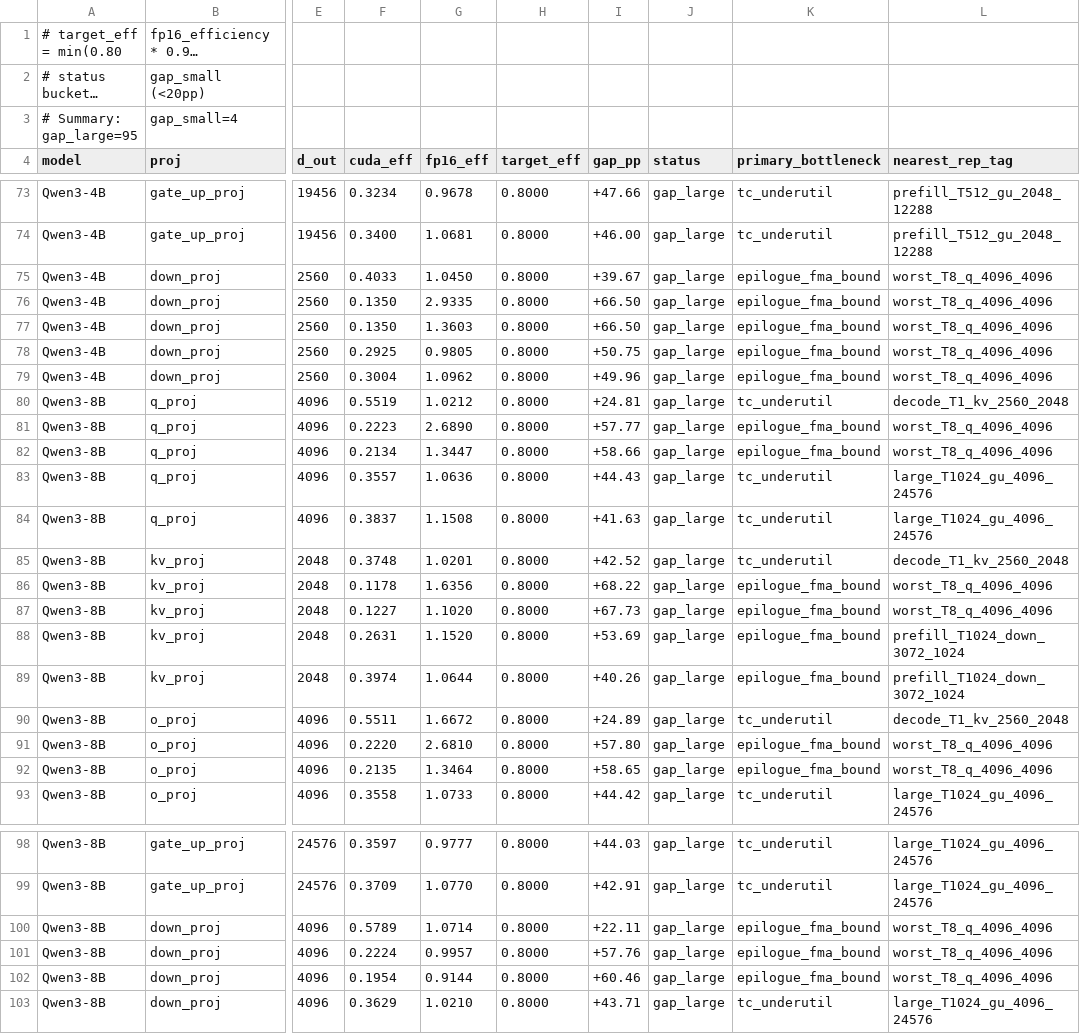
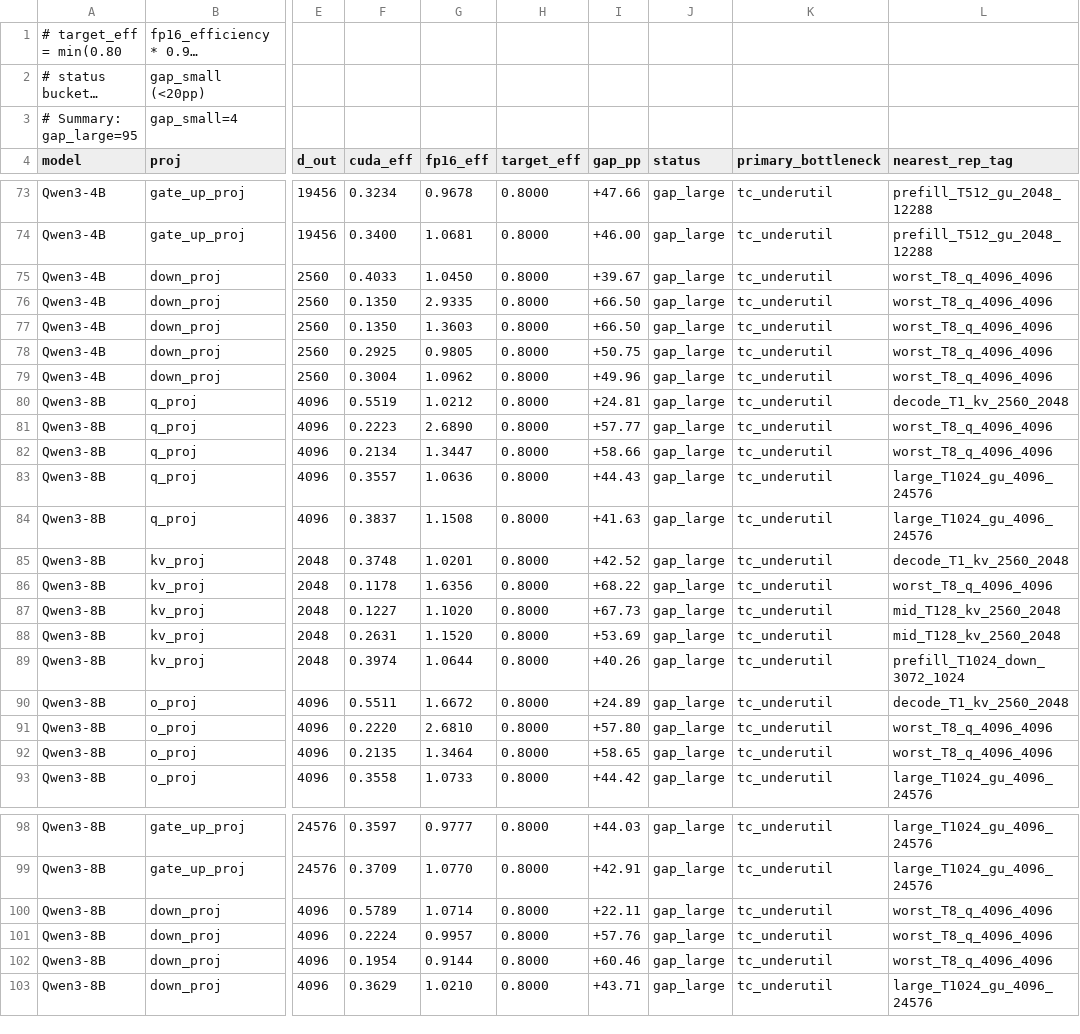
Before and after one commit to HuYangjia/Zip_kernel, a CSV file: cuda_kernel/logs/phase2_microscope/shape_targets.csv, drawn as a sheet; only a part is shown, gaps mark what is left out; long unchanged cells end in …; the diff covers the shown part only; the diff names each change by its address in the sheet, - before the commit and + after, or states it on an @@ line.

```diff
--- a/cuda_kernel/logs/phase2_microscope/shape_targets.csv
+++ b/cuda_kernel/logs/phase2_microscope/shape_targets.csv
-K75:K79 (primary_bottleneck): epilogue_fma_bound
+K75:K79 (primary_bottleneck): tc_underutil
-K81:K82 (primary_bottleneck): epilogue_fma_bound
+K81:K82 (primary_bottleneck): tc_underutil
-K86:K89 (primary_bottleneck): epilogue_fma_bound
+K86:K89 (primary_bottleneck): tc_underutil
-L87 (nearest_rep_tag): worst_T8_q_4096_4096
+L87 (nearest_rep_tag): mid_T128_kv_2560_2048
-L88 (nearest_rep_tag): prefill_T1024_down_3072_1024
+L88 (nearest_rep_tag): mid_T128_kv_2560_2048
-K91:K92 (primary_bottleneck): epilogue_fma_bound
+K91:K92 (primary_bottleneck): tc_underutil
-K100:K102 (primary_bottleneck): epilogue_fma_bound
+K100:K102 (primary_bottleneck): tc_underutil
```
Also changed, not shown: 55 edited cells elsewhere in this file, cuda_kernel/logs/phase2_microscope/shape_clusters.csv, 16 other files.
